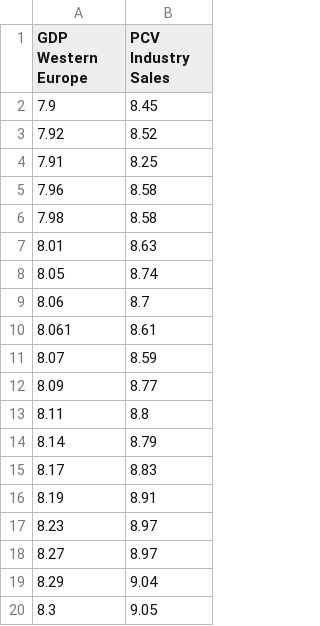
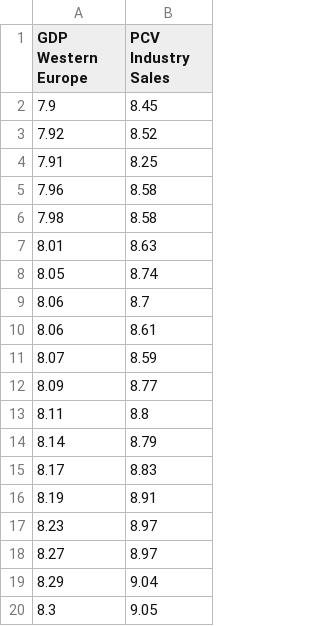
Before and after one commit to AnalyticsCal/AnalyticsCal-Online, a CSV file: DataSet2-GDPVsPCV_2Var.csv, drawn as a sheet.

Commit message:
Updated Dataset

```diff
--- a/DataSet2-GDPVsPCV_2Var.csv
+++ b/DataSet2-GDPVsPCV_2Var.csv
@@ -9,3 +9,3 @@ GDP Western Europe,PCV Industry Sales
 8.06,8.7
-8.061,8.61
+8.06,8.61
 8.07,8.59
```
Also changed, not shown: 1 other file.
